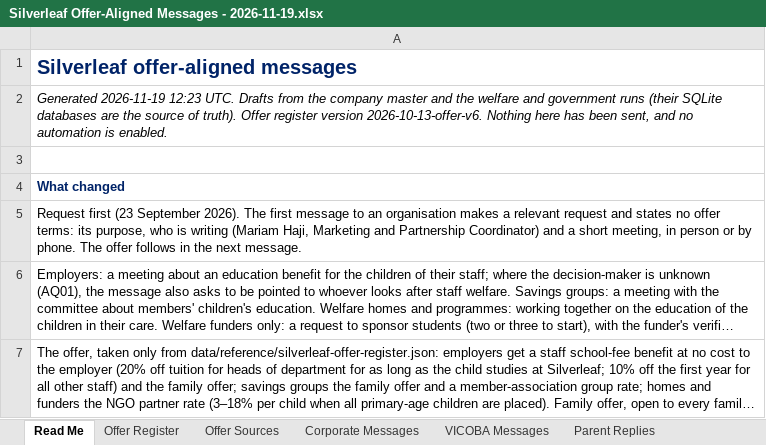
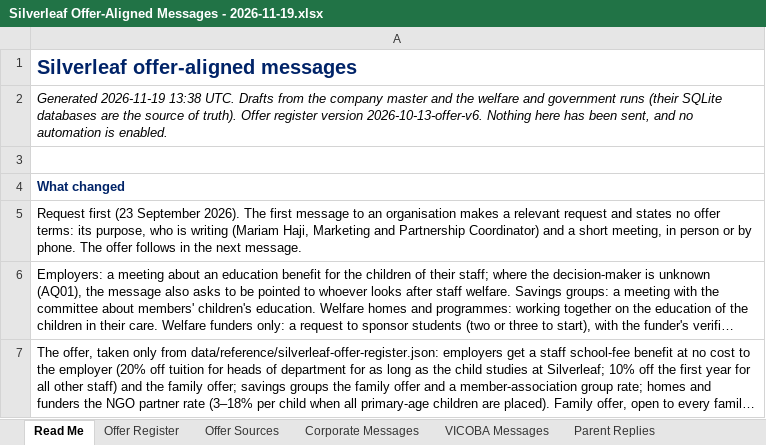
Before and after one commit to Nehemia-joh/Agenticmarketing, an Excel workbook: outputs/messages/Silverleaf Offer-Aligned Messages - 2026-11-19.xlsx, sheet Read Me, drawn as a sheet; only a part is shown; long unchanged cells end in …; values as stored, in another font and other column widths than the file's, no borders; the diff names each change by its address in the sheet, - before the commit and + after, or states it on an @@ line.

```diff
--- a/outputs/messages/Silverleaf Offer-Aligned Messages - 2026-11-19.xlsx (sheet Read Me)
+++ b/outputs/messages/Silverleaf Offer-Aligned Messages - 2026-11-19.xlsx (sheet Read Me)
-A2: Generated 2026-11-19 12:23 UTC. Drafts…
+A2: Generated 2026-11-19 13:38 UTC. Drafts…
```
Also changed, not shown: sheet Corporate Messages, outputs/runs/arusha-government-2026-09/Silverleaf Government Leads - arusha-government-2026-09.xlsx, 16 other files.
